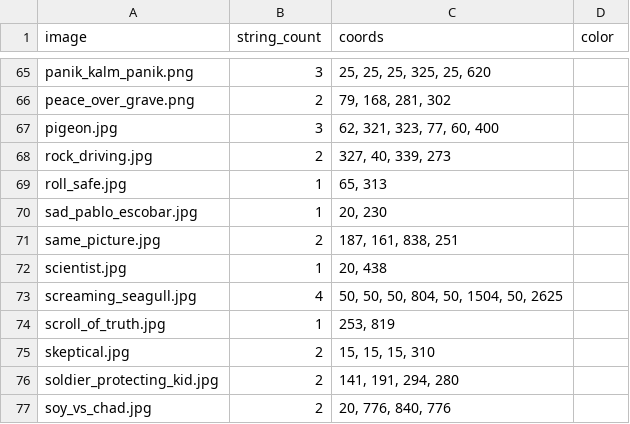
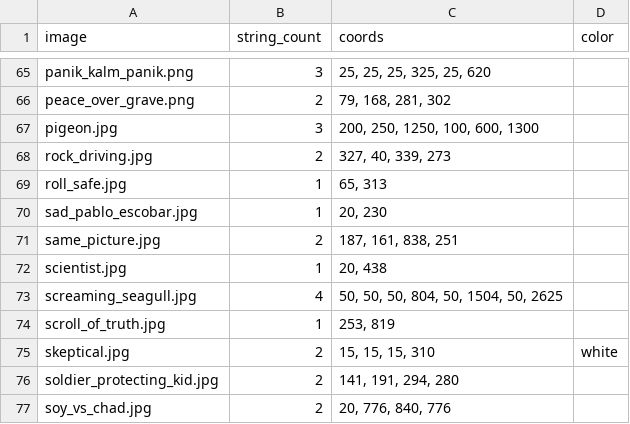
Before and after one commit to adriang11/SSW-345-Meme-Bot, a CSV file: images.csv, drawn as a sheet; only a part is shown, gaps mark what is left out.

Commit message:
adjust coordinates

```diff
--- a/images.csv
+++ b/images.csv
@@ -66,3 +66,3 @@ panik_kalm_panik.png,3,"25, 25, 25, 325, 25, 620"
 peace_over_grave.png,2,"79, 168, 281, 302"
-pigeon.jpg,3,"62, 321, 323, 77, 60, 400"
+pigeon.jpg,3,"200, 250, 1250, 100, 600, 1300"
 rock_driving.jpg,2,"327, 40, 339, 273"
@@ -74,3 +74,3 @@ screaming_seagull.jpg,4,"50, 50, 50, 804, 50, 1504, 50, 2625"
 scroll_of_truth.jpg,1,"253, 819"
-skeptical.jpg,2,"15, 15, 15, 310"
+skeptical.jpg,2,"15, 15, 15, 310",white
 soldier_protecting_kid.jpg,2,"141, 191, 294, 280"
```
